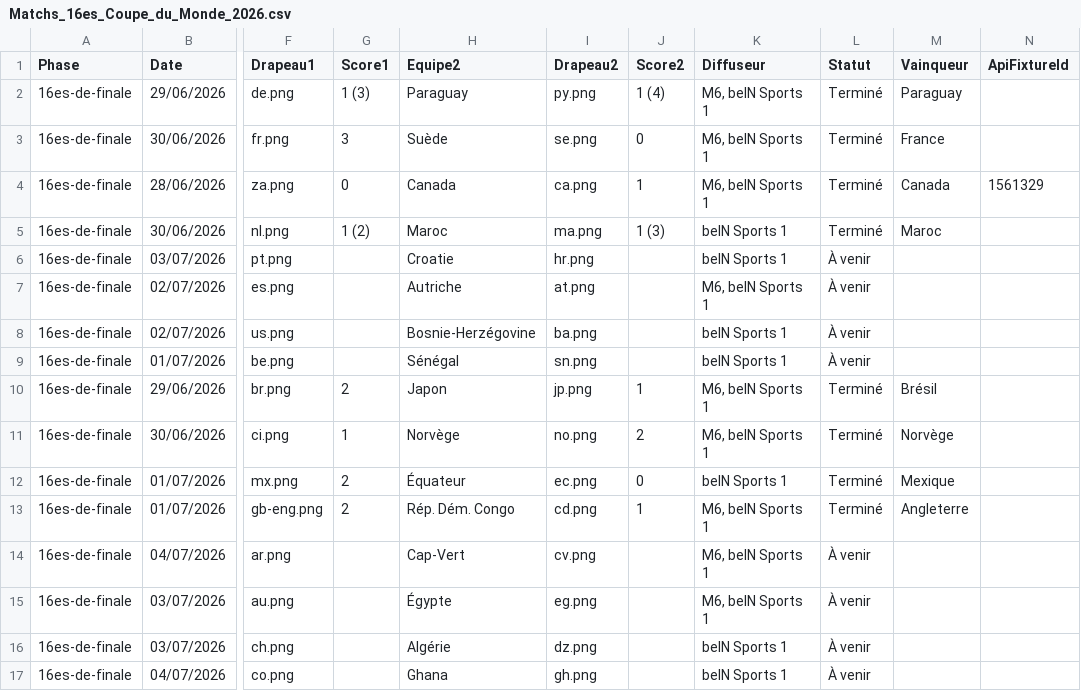
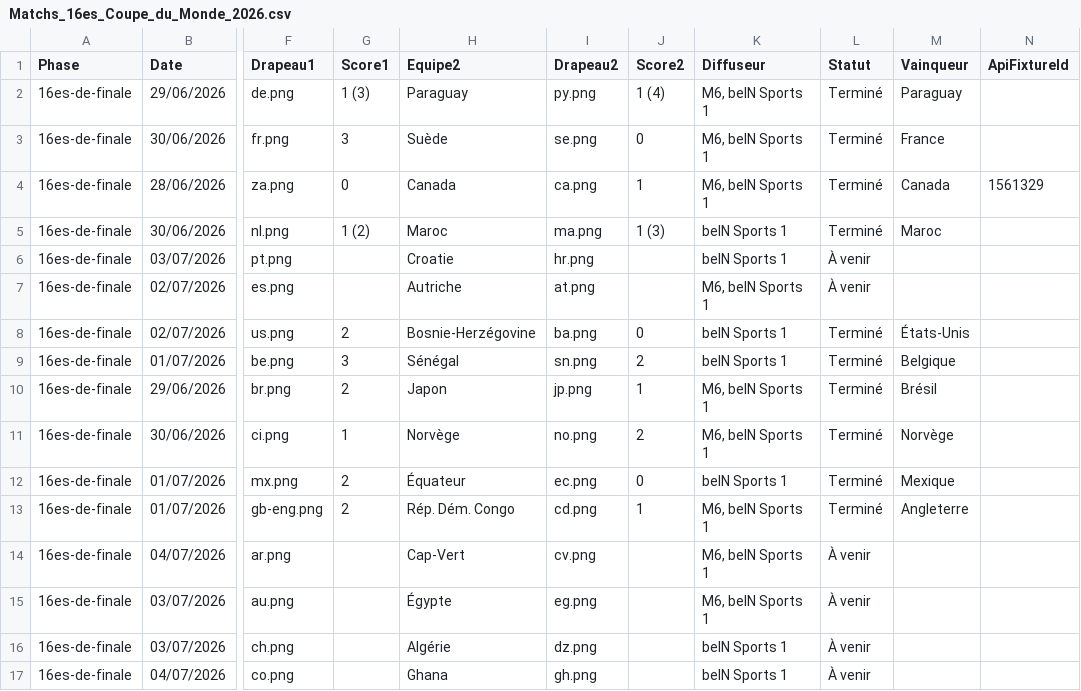
Before and after one commit to inspigraphie-hub/World26, a CSV file: data/Matchs_16es_Coupe_du_Monde_2026.csv, drawn as a sheet; only a part is shown, gaps mark what is left out; the diff names each change by its address in the sheet, - before the commit and + after, or states it on an @@ line.

```diff
--- a/data/Matchs_16es_Coupe_du_Monde_2026.csv
+++ b/data/Matchs_16es_Coupe_du_Monde_2026.csv
-G8 (Score1): (empty)
+G8 (Score1): 2
-J8 (Score2): (empty)
+J8 (Score2): 0
-L8:L9 (Statut): À venir
+L8:L9 (Statut): Terminé
-M8 (Vainqueur): (empty)
+M8 (Vainqueur): États-Unis
-G9 (Score1): (empty)
+G9 (Score1): 3
-J9 (Score2): (empty)
+J9 (Score2): 2
-M9 (Vainqueur): (empty)
+M9 (Vainqueur): Belgique
```
Also changed, not shown: 5 other files.
